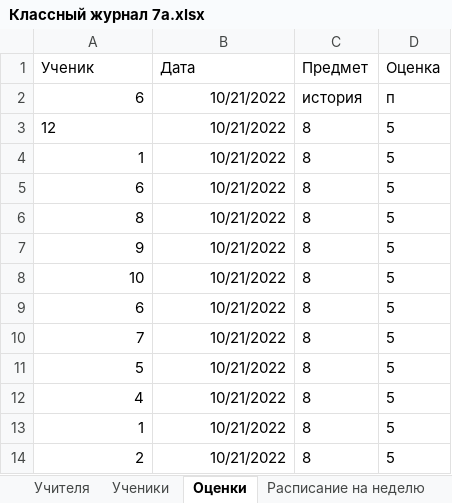
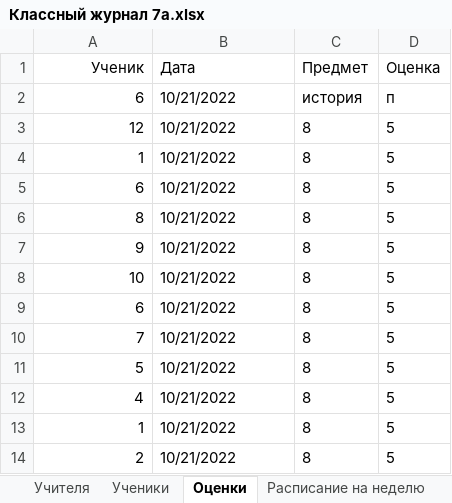
Before and after one commit to ol-kis/Python, an Excel workbook: lesson_8/Школа/Классный журнал 7а.xlsx, sheet Оценки, drawn as a sheet; values as stored, in another font and other column widths than the file's, no borders; the diff names each change by its address in the sheet, - before the commit and + after, or states it on an @@ line.

```diff
--- a/lesson_8/Школа/Классный журнал 7а.xlsx (sheet Оценки)
+++ b/lesson_8/Школа/Классный журнал 7а.xlsx (sheet Оценки)
-A1 alignment: left
+A1 alignment: right
-B2:B14 alignment: right
+B2:B14 alignment: left
-A3 alignment: left
+A3 alignment: right
```
Also changed, not shown: sheet Расписание на неделю, sheet Посещаемость, sheet Ученики, sheet Учителя, sheet Предметы, 11 other files.
